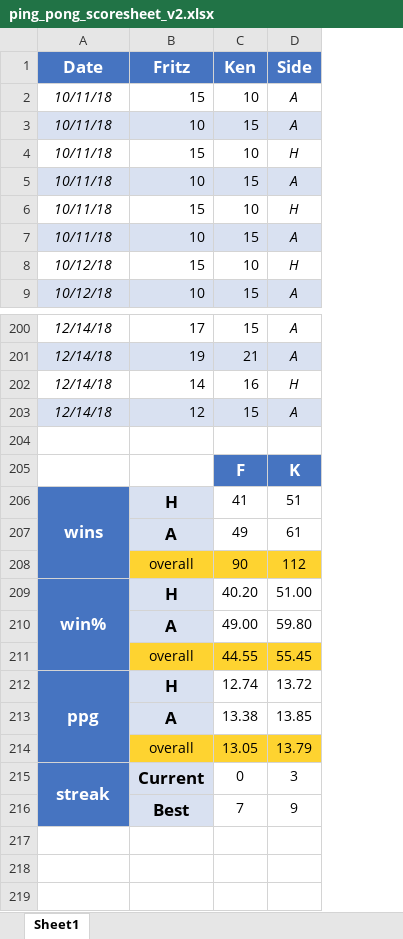
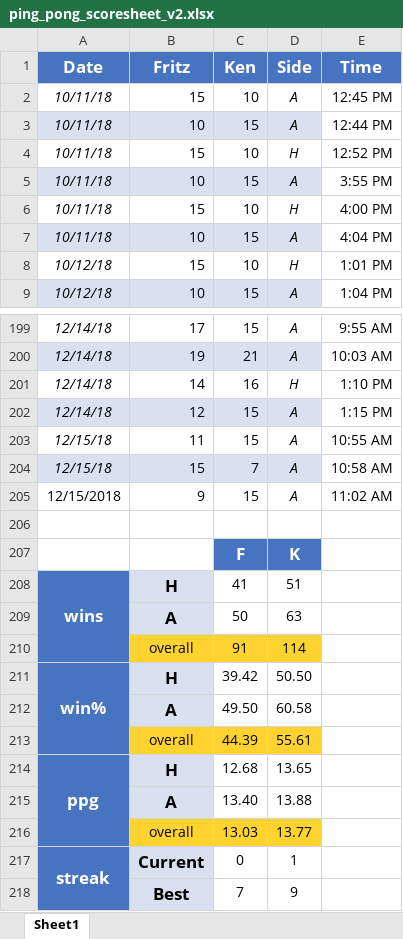
Before and after one commit to kt-0/ping_pong, an Excel workbook: assets/excel/ping_pong_scoresheet_v2.xlsx, sheet Sheet1, drawn as a sheet; only a part is shown, gaps mark what is left out; values as stored, in another font and other column widths than the file's, no borders; conditional formats not drawn; removed rows and columns are numbered as before the commit, all else as after; the diff covers the shown part only; the diff names each change by its address in the sheet, - before the commit and + after, or states it on an @@ line.

```diff
--- a/assets/excel/ping_pong_scoresheet_v2.xlsx (sheet Sheet1)
+++ b/assets/excel/ping_pong_scoresheet_v2.xlsx (sheet Sheet1)
+column E (Time), rows 2-9: 12:45 PM | 12:44 PM | 12:52 PM | 3:55 PM | 4:00 PM | 4:04 PM | 1:01 PM | 1:04 PM; rows 199-202: 9:55 AM | 10:03 AM | 1:10 PM | 1:15 PM
+row 203: 12/15/18 | 11 | 15 | A | 10:55 AM
+row 204: 12/15/18 | 15 | 7 | A | 10:58 AM
+row 205: 12/15/2018 | 9 | 15 | A | 11:02 AM
-row 207:  | A | 49 | 61
-row 208:  | overall | 90 | 112
+row 209:  | A | 50 | 63
+row 210:  | overall | 91 | 114
-C211 (Ken): 40.20
+C211 (Ken): 39.42
-D211 (Side): 51.00
+D211 (Side): 50.50
-row 210:  | A | 49.00 | 59.80
-row 211:  | overall | 44.55 | 55.45
+row 212:  | A | 49.50 | 60.58
+row 213:  | overall | 44.39 | 55.61
-C214 (Ken): 12.74
+C214 (Ken): 12.68
-D214 (Side): 13.72
+D214 (Side): 13.65
-row 213:  | A | 13.38 | 13.85
-row 214:  | overall | 13.05 | 13.79
+row 215:  | A | 13.40 | 13.88
+row 216:  | overall | 13.03 | 13.77
-D217 (Side): 3
+D217 (Side): 1
```
Also changed, not shown: 13 added rows, 14 removed rows, 24 edited cells and cell formats elsewhere in this sheet, assets/excel/backups/ping_pong_scoresheet_v2 copy.xlsx, 3 other files.
